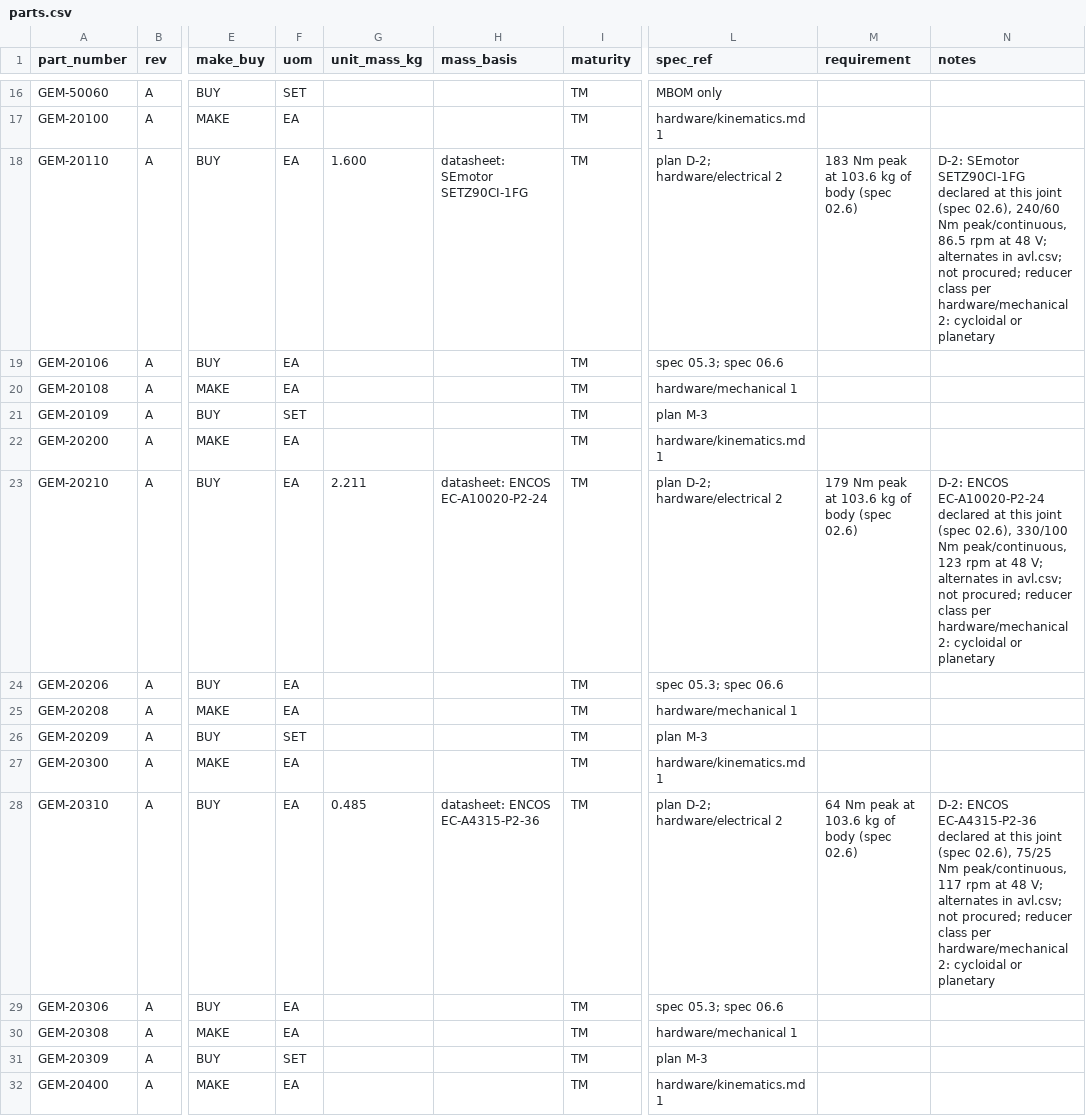
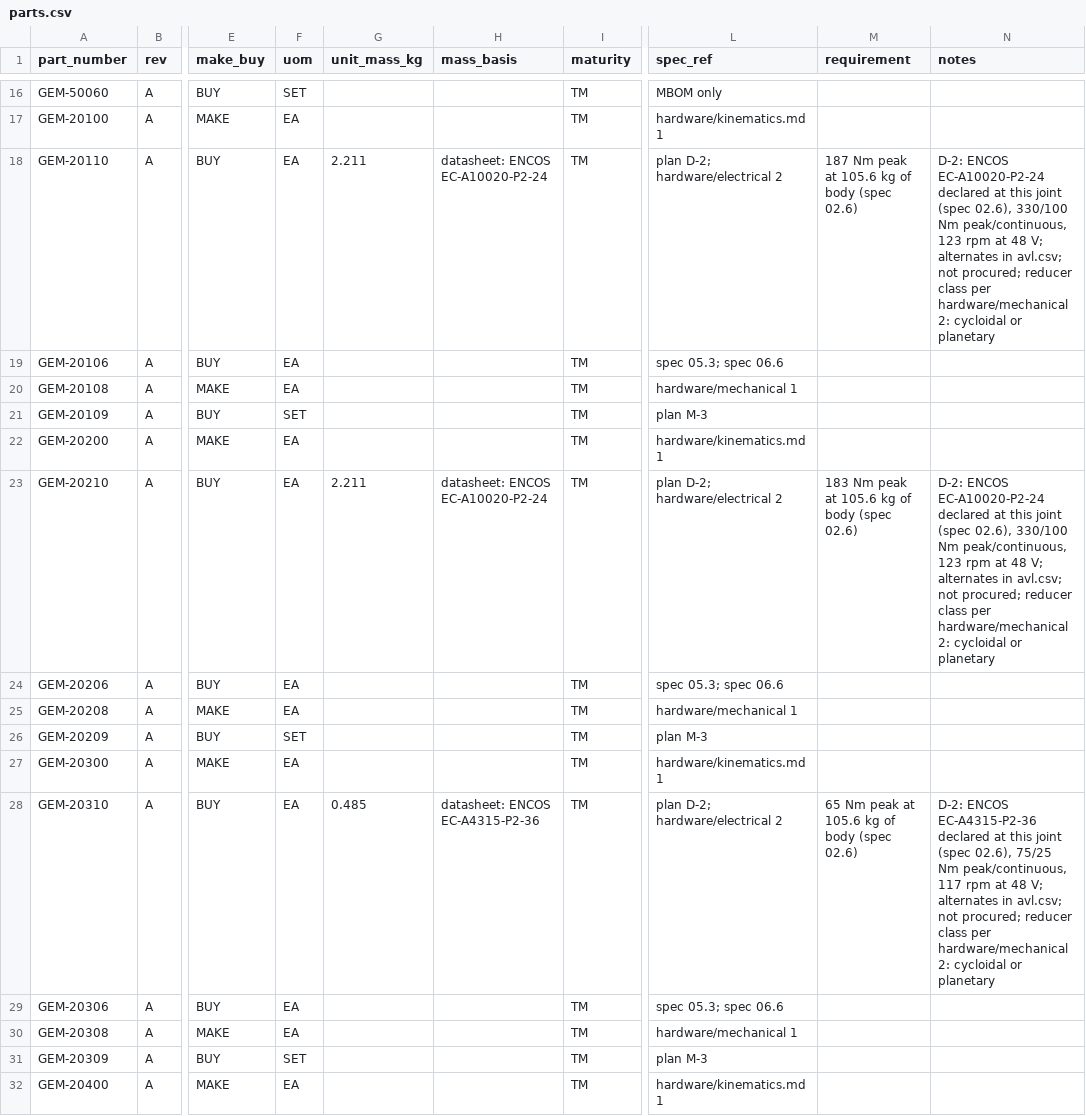
Before and after one commit to PloneMraz/GEMs, a CSV file: hardware/bom/parts.csv, drawn as a sheet; only a part is shown, gaps mark what is left out; the diff covers the shown part only; the diff names each change by its address in the sheet, - before the commit and + after, or states it on an @@ line.

```diff
--- a/hardware/bom/parts.csv
+++ b/hardware/bom/parts.csv
-G18 (unit_mass_kg): 1.600
+G18 (unit_mass_kg): 2.211
-H18 (mass_basis): datasheet: SEmotor SETZ90CI-1FG
+H18 (mass_basis): datasheet: ENCOS EC-A10020-P2-24
-M18 (requirement): 183 Nm peak at 103.6 kg of body (spec 02.6)
+M18 (requirement): 187 Nm peak at 105.6 kg of body (spec 02.6)
-N18 (notes): D-2: SEmotor SETZ90CI-1FG declared at this joint (spec 02.6), 240/60 Nm peak/continuous, 86.5 rpm at…
+N18 (notes): D-2: ENCOS EC-A10020-P2-24 declared at this joint (spec 02.6), 330/100 Nm peak/continuous, 123 rpm at…
-M23 (requirement): 179 Nm peak at 103.6 kg of body (spec 02.6)
+M23 (requirement): 183 Nm peak at 105.6 kg of body (spec 02.6)
-M28 (requirement): 64 Nm peak at 103.6 kg of body (spec 02.6)
+M28 (requirement): 65 Nm peak at 105.6 kg of body (spec 02.6)
```
Also changed, not shown: 36 edited cells elsewhere in this file, hardware/bom/avl.csv, hardware/bom/ebom.csv, 23 other files.
